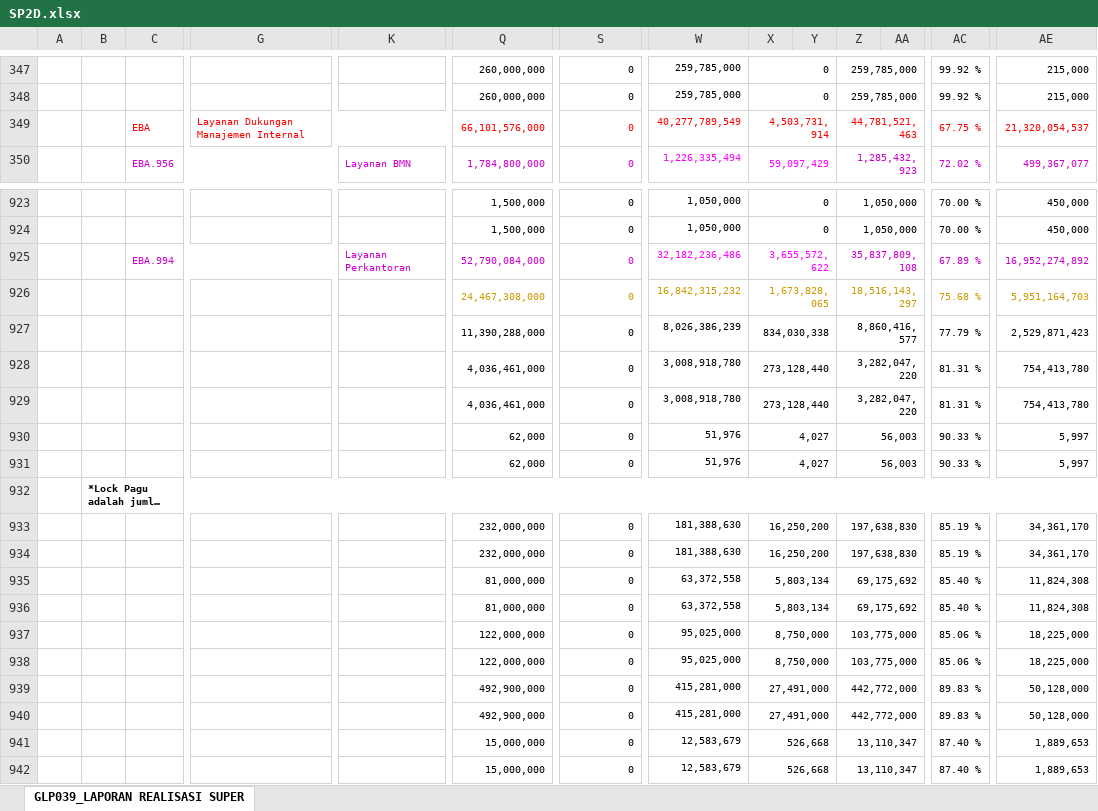
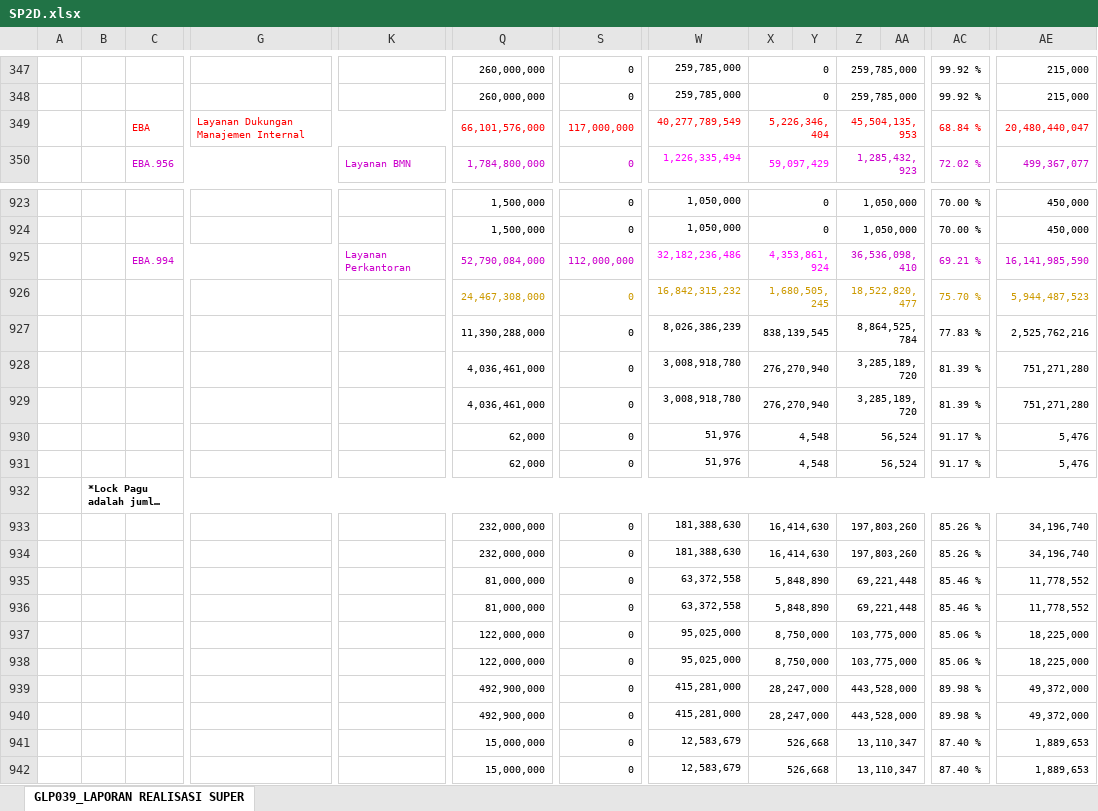
Before and after one commit to edimistiono/TA.2023, an Excel workbook: Database/SP2D.xlsx, sheet GLP039_LAPORAN REALISASI SUPER, drawn as a sheet; only a part is shown, gaps mark what is left out; long unchanged cells end in …; values as stored, in another font and other column widths than the file's, no borders; charts and pictures not drawn; removed rows and columns are numbered as before the commit, all else as after; rows hold the shown columns only; the diff covers the shown part only; the diff names each change by its address in the sheet, - before the commit and + after, or states it on an @@ line.

```diff
--- a/Database/SP2D.xlsx (sheet GLP039_LAPORAN REALISASI SUPER)
+++ b/Database/SP2D.xlsx (sheet GLP039_LAPORAN REALISASI SUPER)
-row 349:  |  | EBA | Layanan Dukungan Manajemen Internal |  | 66,101,576,000 | 0 | 40,277,789,549 | 4,503,731,914 |  | 44,781,521,463 |  | 67.75 % | 21,320,054,537
+row 349:  |  | EBA | Layanan Dukungan Manajemen Internal |  | 66,101,576,000 | 117,000,000 | 40,277,789,549 | 5,226,346,404 |  | 45,504,135,953 |  | 68.84 % | 20,480,440,047
-row 925:  |  | EBA.994 |  | Layanan Perkantoran | 52,790,084,000 | 0 | 32,182,236,486 | 3,655,572,622 |  | 35,837,809,108 |  | 67.89 % | 16,952,274,892
+row 925:  |  | EBA.994 |  | Layanan Perkantoran | 52,790,084,000 | 112,000,000 | 32,182,236,486 | 4,353,861,924 |  | 36,536,098,410 |  | 69.21 % | 16,141,985,590
-X926: 1,673,828,065
+X926: 1,680,505,245
-Z926: 18,516,143,297
+Z926: 18,522,820,477
-AC926: 75.68 %
+AC926: 75.70 %
-AE926: 5,951,164,703
+AE926: 5,944,487,523
-X927: 834,030,338
+X927: 838,139,545
-Z927: 8,860,416,577
+Z927: 8,864,525,784
-AC927: 77.79 %
+AC927: 77.83 %
-AE927: 2,529,871,423
+AE927: 2,525,762,216
-X928:X929: 273,128,440
+X928:X929: 276,270,940
-Z928:Z929: 3,282,047,220
+Z928:Z929: 3,285,189,720
-AC928:AC929: 81.31 %
+AC928:AC929: 81.39 %
-AE928:AE929: 754,413,780
+AE928:AE929: 751,271,280
-X930:X931: 4,027
+X930:X931: 4,548
-Z930:Z931: 56,003
+Z930:Z931: 56,524
-AC930:AC931: 90.33 %
+AC930:AC931: 91.17 %
-AE930:AE931: 5,997
+AE930:AE931: 5,476
-X933:X934: 16,250,200
+X933:X934: 16,414,630
-Z933:Z934: 197,638,830
+Z933:Z934: 197,803,260
-AC933:AC934: 85.19 %
+AC933:AC934: 85.26 %
-AE933:AE934: 34,361,170
+AE933:AE934: 34,196,740
-X935:X936: 5,803,134
+X935:X936: 5,848,890
-Z935:Z936: 69,175,692
+Z935:Z936: 69,221,448
-AC935:AC936: 85.40 %
+AC935:AC936: 85.46 %
-AE935:AE936: 11,824,308
+AE935:AE936: 11,778,552
-X939:X940: 27,491,000
+X939:X940: 28,247,000
-Z939:Z940: 442,772,000
+Z939:Z940: 443,528,000
-AC939:AC940: 89.83 %
+AC939:AC940: 89.98 %
-AE939:AE940: 50,128,000
+AE939:AE940: 49,372,000
```
Also changed, not shown: 10 added rows, 10 removed rows and 398 edited cells elsewhere in this sheet, Database/MONITORING DETAIL TRANSAKSI FA 16 SEGMEN VERSI SP2D.xlsx, 1 other file.
